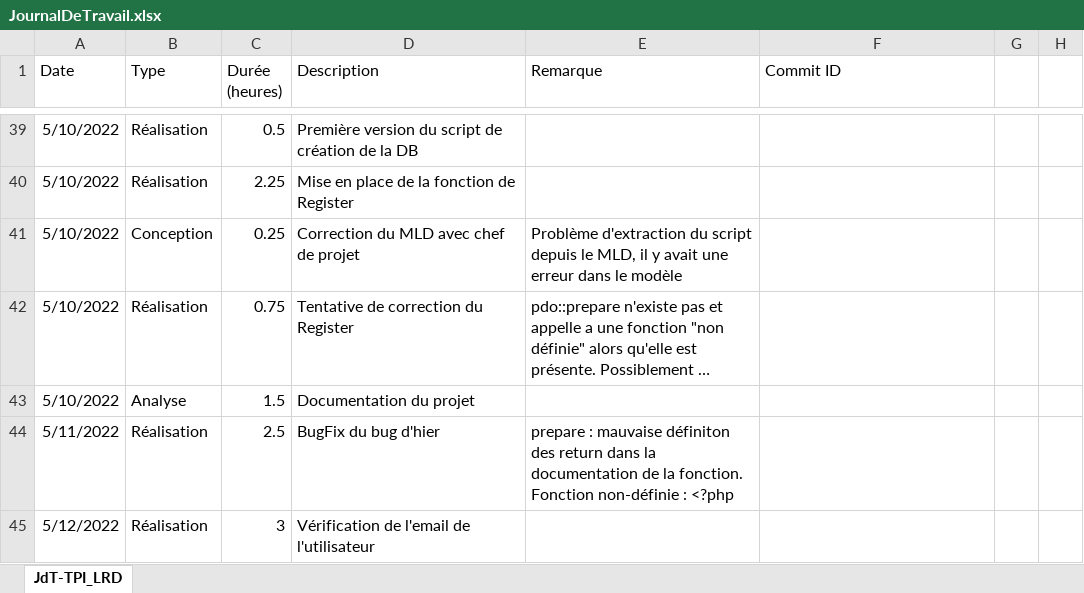
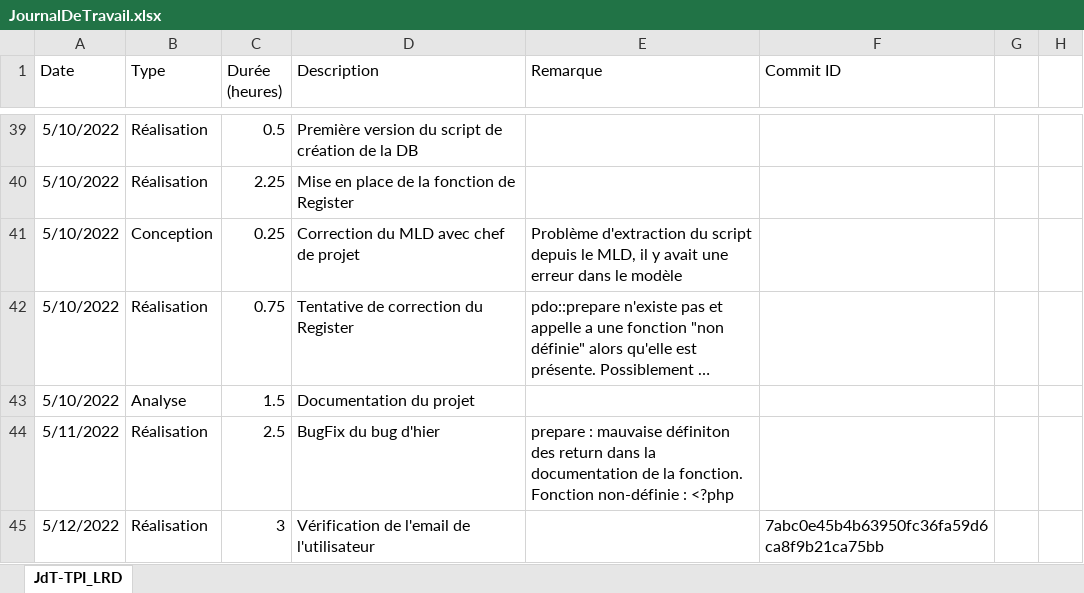
Before and after one commit to LouisRichard/tpi-news-website, an Excel workbook: Documentation/JournalDeTravail.xlsx, sheet JdT-TPI_LRD, drawn as a sheet; only a part is shown, gaps mark what is left out; long unchanged cells end in …; values as stored, in another font and other column widths than the file's, no borders; table styles not drawn; the diff names each change by its address in the sheet, - before the commit and + after, or states it on an @@ line.

Commit message:
Added commit ID

```diff
--- a/Documentation/JournalDeTravail.xlsx (sheet JdT-TPI_LRD)
+++ b/Documentation/JournalDeTravail.xlsx (sheet JdT-TPI_LRD)
-F45 (Commit ID): (empty)
+F45 (Commit ID): 7abc0e45b4b63950fc36fa59d6ca8f9b21ca75bb
```
